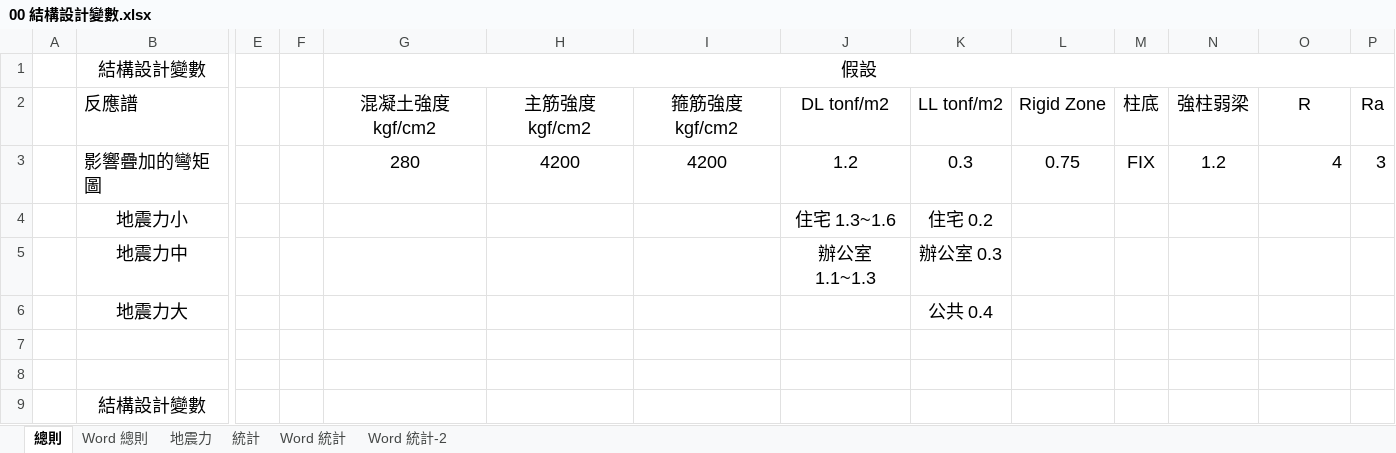
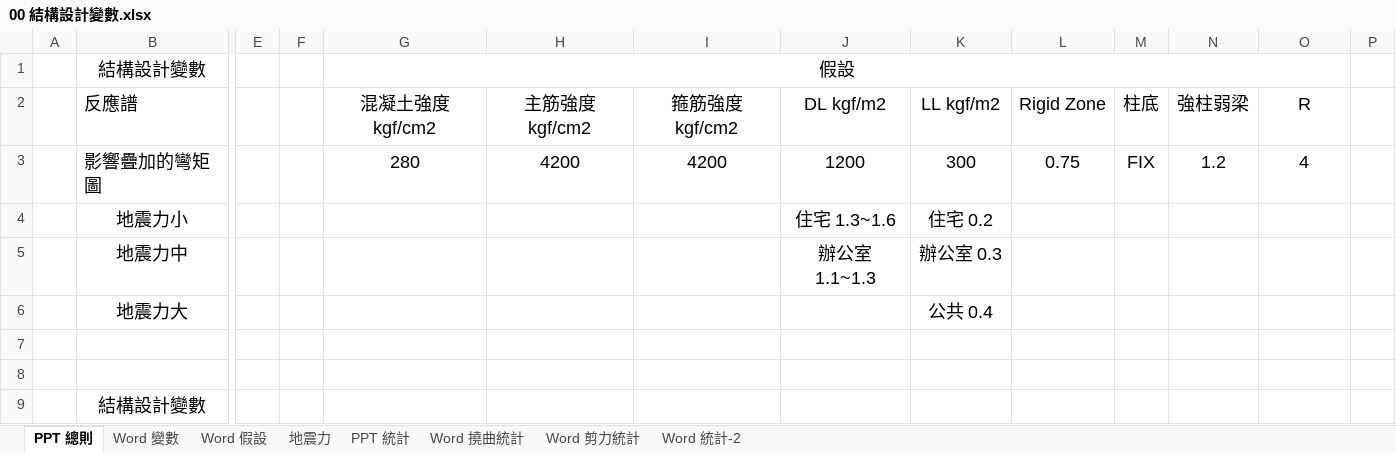
Before and after one commit to skyran1278/thesis, an Excel workbook: Models/00 結構設計變數.xlsx, sheet PPT 總則, drawn as a sheet; only a part is shown, gaps mark what is left out; values as stored, in another font and other column widths than the file's, no borders; the diff names each change by its address in the sheet, - before the commit and + after, or states it on an @@ line.

Commit message:
刪除掉 #7 分成 word ppt 表格

```diff
--- a/Models/00 結構設計變數.xlsx (sheet PPT 總則)
+++ b/Models/00 結構設計變數.xlsx (sheet PPT 總則)
-sheet tab: 總則
+sheet tab: PPT 總則
-sheet tab: Word 總則
+sheet tab: Word 變數
-sheet tab: 統計
+sheet tab: PPT 統計
-sheet tab: Word 統計
+sheet tab: Word 撓曲統計
+sheet tab: Word 假設
+sheet tab: Word 剪力統計
-G1:P1 merged
+G1:O1 merged
-J2: DL tonf/m2
+J2: DL kgf/m2
-K2: LL tonf/m2
+K2: LL kgf/m2
-P2: Ra
+P2: (empty)
-J3: 1.2
+J3: 1200
-K3: 0.3
+K3: 300
-O3 alignment: right
+O3 alignment: center
-P3: 3
+P3: (empty)
```
Also changed, not shown: sheet Word 變數, sheet Word 統計-2, sheet Word 撓曲統計.
